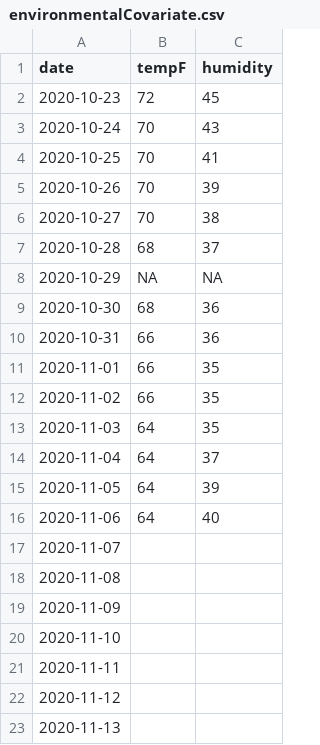
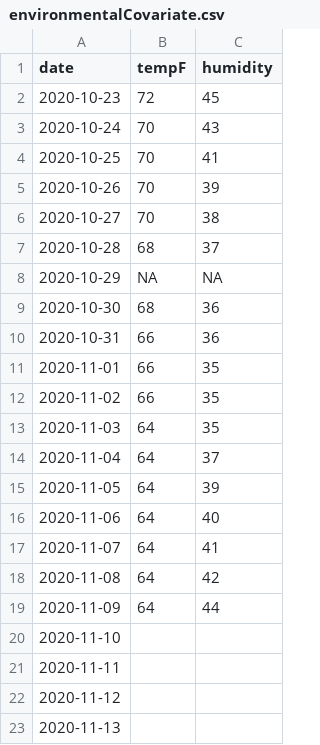
Before and after one commit to jtrobec/mids-w241-fa2020-fp, a CSV file: data/J/experiment1/environmentalCovariate.csv, drawn as a sheet.

```diff
--- a/data/J/experiment1/environmentalCovariate.csv
+++ b/data/J/experiment1/environmentalCovariate.csv
@@ -16,5 +16,5 @@ date,tempF,humidity
 2020-11-06,64,40
-2020-11-07,,
-2020-11-08,,
-2020-11-09,,
+2020-11-07,64,41
+2020-11-08,64,42
+2020-11-09,64,44
 2020-11-10,,
```
Also changed, not shown: 48 other files.
